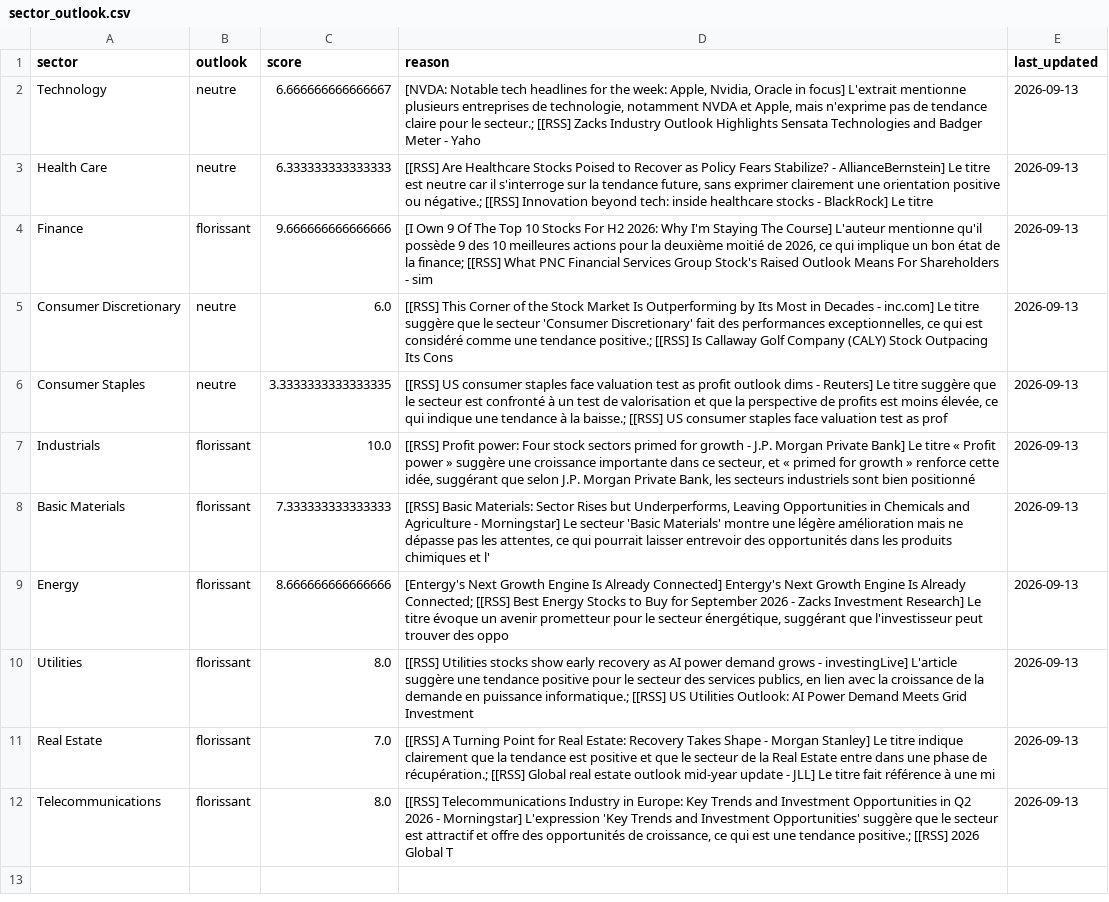
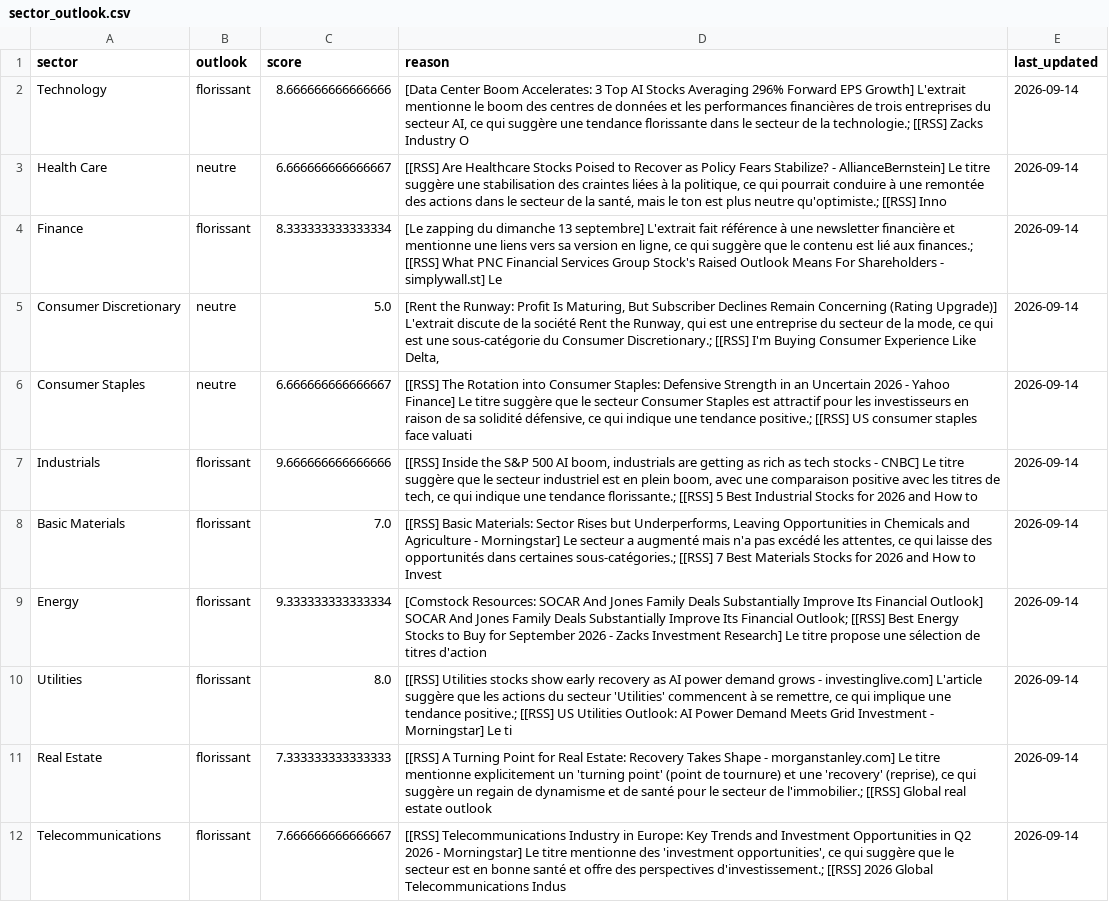
Before and after one commit to poubelleddeeaavvcc-web/Bot-Valorisation, a CSV file: data/universe/sector_outlook.csv, drawn as a sheet; the diff names each change by its address in the sheet, - before the commit and + after, or states it on an @@ line.

```diff
--- a/data/universe/sector_outlook.csv
+++ b/data/universe/sector_outlook.csv
-B2 (outlook): neutre
+B2 (outlook): florissant
-C2 (score): 6.666666666666667
+C2 (score): 8.666666666666666
-D2 (reason): [NVDA: Notable tech headlines for the week: Apple, Nvidia, Oracle in focus] L'extrait mentionne plusieurs entreprises de technologie, notamment NVDA et Apple, mais n'exprime pas de tendance claire pour le secteur.; [[RSS] Zacks Industry Outlook Highlights Sensata Technologies and Badger Meter - Yaho
+D2 (reason): [Data Center Boom Accelerates: 3 Top AI Stocks Averaging 296% Forward EPS Growth] L'extrait mentionne le boom des centres de données et les performances financières de trois entreprises du secteur AI, ce qui suggère une tendance florissante dans le secteur de la technologie.; [[RSS] Zacks Industry O
-E2:E12 (last_updated): 2026-09-13
+E2:E12 (last_updated): 2026-09-14
-C3 (score): 6.333333333333333
+C3 (score): 6.666666666666667
-D3 (reason): …Le titre est neutre car il s'interroge sur la tendance future, sans exprimer clairement une orientation positive ou négative.; [[RSS] Innovation beyond tech: inside healthcare stocks - BlackRock] Le titre
+D3 (reason): …Le titre suggère une stabilisation des craintes liées à la politique, ce qui pourrait conduire à une remontée des actions dans le secteur de la santé, mais le ton est plus neutre qu'optimiste.; [[RSS] Inno
-C4 (score): 9.666666666666666
+C4 (score): 8.333333333333334
-D4 (reason): [I Own 9 Of The Top 10 Stocks For H2 2026: Why I'm Staying The Course] L'auteur mentionne qu'il possède 9 des 10 meilleures actions pour la deuxième moitié de 2026, ce qui implique un bon état de la finance; [[RSS] What PNC Financial Services Group Stock's Raised Outlook Means For Shareholders - sim
+D4 (reason): [Le zapping du dimanche 13 septembre] L'extrait fait référence à une newsletter financière et mentionne une liens vers sa version en ligne, ce qui suggère que le contenu est lié aux finances.; [[RSS] What PNC Financial Services Group Stock's Raised Outlook Means For Shareholders - simplywall.st] Le
-C5 (score): 6.0
+C5 (score): 5.0
-D5 (reason): [[RSS] This Corner of the Stock Market Is Outperforming by Its Most in Decades - inc.com] Le titre suggère que le secteur 'Consumer Discretionary' fait des performances exceptionnelles, ce qui est considéré comme une tendance positive.; [[RSS] Is Callaway Golf Company (CALY) Stock Outpacing Its Cons
+D5 (reason): [Rent the Runway: Profit Is Maturing, But Subscriber Declines Remain Concerning (Rating Upgrade)] L'extrait discute de la société Rent the Runway, qui est une entreprise du secteur de la mode, ce qui est une sous-catégorie du Consumer Discretionary.; [[RSS] I'm Buying Consumer Experience Like Delta,
-C6 (score): 3.3333333333333335
+C6 (score): 6.666666666666667
-D6 (reason): [[RSS] US consumer staples face valuation test as profit outlook dims - Reuters] Le titre suggère que le secteur est confronté à un test de valorisation et que la perspective de profits est moins élevée, ce qui indique une tendance à la baisse.; [[RSS] US consumer staples face valuation test as prof
+D6 (reason): [[RSS] The Rotation into Consumer Staples: Defensive Strength in an Uncertain 2026 - Yahoo Finance] Le titre suggère que le secteur Consumer Staples est attractif pour les investisseurs en raison de sa solidité défensive, ce qui indique une tendance positive.; [[RSS] US consumer staples face valuati
-C7 (score): 10.0
+C7 (score): 9.666666666666666
-D7 (reason): [[RSS] Profit power: Four stock sectors primed for growth - J.P. Morgan Private Bank] Le titre « Profit power » suggère une croissance importante dans ce secteur, et « primed for growth » renforce cette idée, suggérant que selon J.P. Morgan Private Bank, les secteurs industriels sont bien positionné
+D7 (reason): [[RSS] Inside the S&P 500 AI boom, industrials are getting as rich as tech stocks - CNBC] Le titre suggère que le secteur industriel est en plein boom, avec une comparaison positive avec les titres de tech, ce qui indique une tendance florissante.; [[RSS] 5 Best Industrial Stocks for 2026 and How to
-C8 (score): 7.333333333333333
+C8 (score): 7.0
-D8 (reason): …Le secteur 'Basic Materials' montre une légère amélioration mais ne dépasse pas les attentes, ce qui pourrait laisser entrevoir des opportunités dans les produits chimiques et l'
+D8 (reason): …Le secteur a augmenté mais n'a pas excédé les attentes, ce qui laisse des opportunités dans certaines sous-catégories.; [[RSS] 7 Best Materials Stocks for 2026 and How to Invest
-C9 (score): 8.666666666666666
+C9 (score): 9.333333333333334
-D9 (reason): [Entergy's Next Growth Engine Is Already Connected] Entergy's Next Growth Engine Is Already Connected; [[RSS] Best Energy Stocks to Buy for September 2026 - Zacks Investment Research] Le titre évoque un avenir prometteur pour le secteur énergétique, suggérant que l'investisseur peut trouver des oppo
+D9 (reason): [Comstock Resources: SOCAR And Jones Family Deals Substantially Improve Its Financial Outlook] SOCAR And Jones Family Deals Substantially Improve Its Financial Outlook; [[RSS] Best Energy Stocks to Buy for September 2026 - Zacks Investment Research] Le titre propose une sélection de titres d'action
-D10 (reason): …grows - investingLive] L'article suggère une tendance positive pour le secteur des services publics, en lien avec la croissance de la demande en puissance informatique.; [[RSS] US Utilities Outlook: AI Power Demand Meets Grid Investment
+D10 (reason): …grows - investinglive.com] L'article suggère que les actions du secteur 'Utilities' commencent à se remettre, ce qui implique une tendance positive.; [[RSS] US Utilities Outlook: AI Power Demand Meets Grid Investment - Morningstar] Le ti
-C11 (score): 7.0
+C11 (score): 7.333333333333333
-D11 (reason): …Shape - Morgan Stanley] Le titre indique clairement que la tendance est positive et que le secteur de la Real Estate entre dans une phase de récupération.; [[RSS] Global real estate outlook mid-year update - JLL] Le titre fait référence à une mi
+D11 (reason): …Shape - morganstanley.com] Le titre mentionne explicitement un 'turning point' (point de tournure) et une 'recovery' (reprise), ce qui suggère un regain de dynamisme et de santé pour le secteur de l'immobilier.; [[RSS] Global real estate outlook
-C12 (score): 8.0
+C12 (score): 7.666666666666667
-D12 (reason): …- Morningstar] L'expression 'Key Trends and Investment Opportunities' suggère que le secteur est attractif et offre des opportunités de croissance, ce qui est une tendance positive.; [[RSS] 2026 Global T
+D12 (reason): …- Morningstar] Le titre mentionne des 'investment opportunities', ce qui suggère que le secteur est en bonne santé et offre des perspectives d'investissement.; [[RSS] 2026 Global Telecommunications Indus
```
Also changed, not shown: results/screener/newsletter_database.csv, 2 other files.
